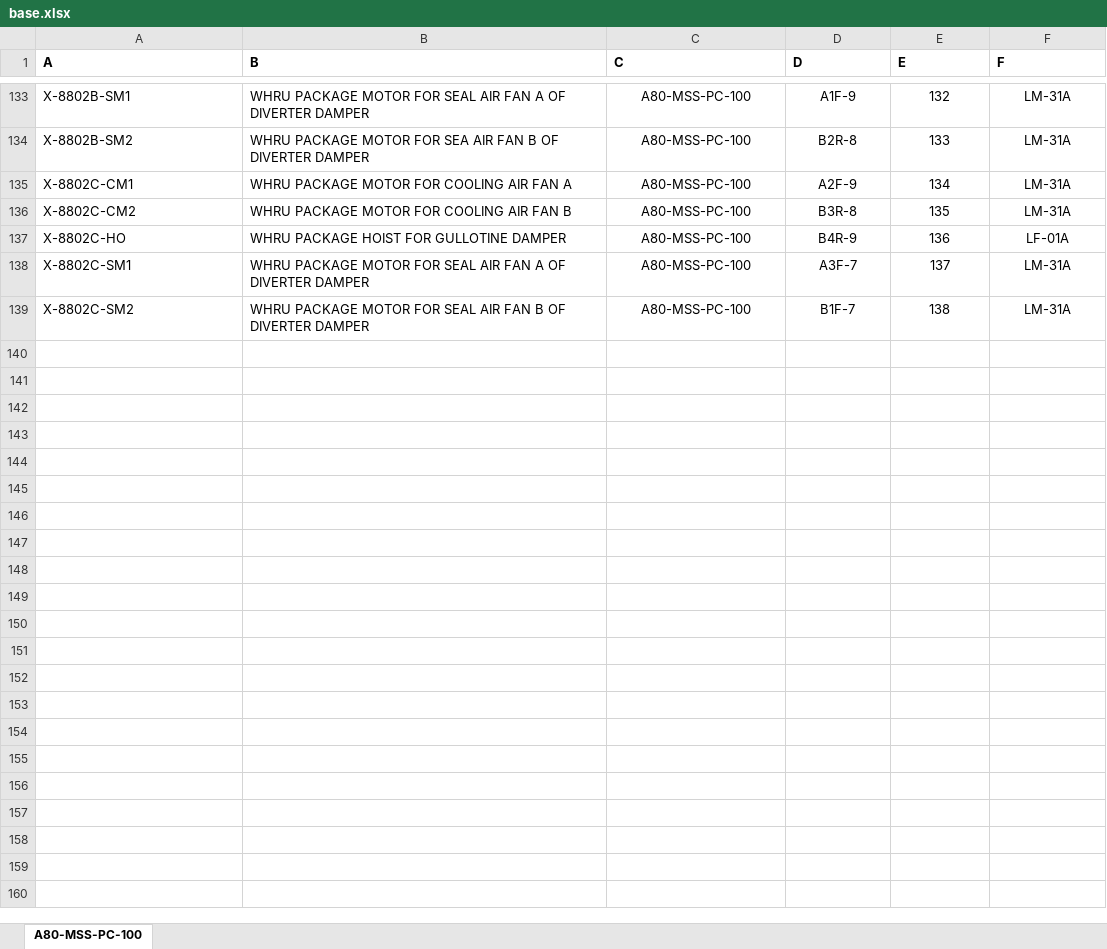
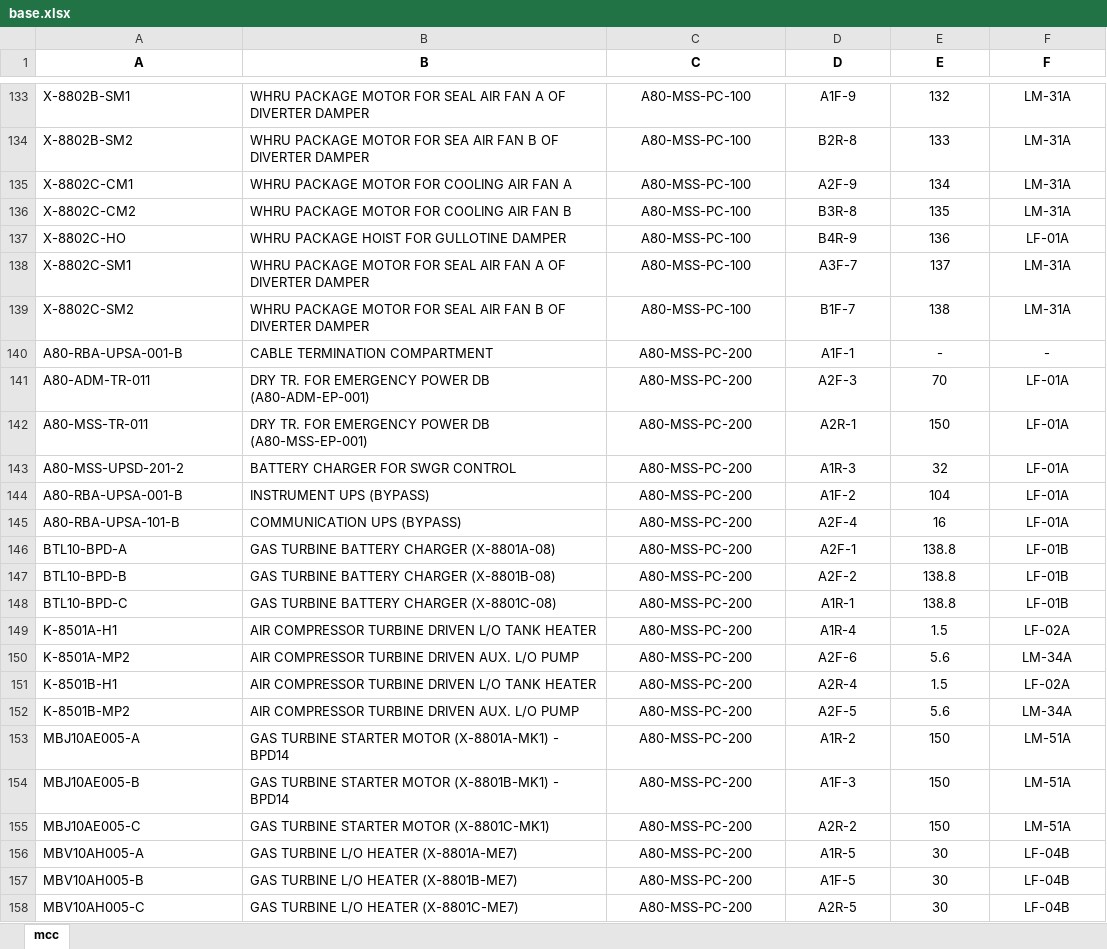
Before and after one commit to impulse521/mysubstation, an Excel workbook: base.xlsx, sheet mcc, drawn as a sheet; only a part is shown, gaps mark what is left out; values as stored, in another font and other column widths than the file's, no borders; the diff covers the shown part only; the diff names each change by its address in the sheet, - before the commit and + after, or states it on an @@ line.

Commit message:
Add files via upload

```diff
--- a/base.xlsx (sheet mcc)
+++ b/base.xlsx (sheet mcc)
-sheet tab: A80-MSS-PC-100
+sheet tab: mcc
-A1:F1 alignment: left
+A1:F1 alignment: center
+row 140: A80-RBA-UPSA-001-B | CABLE TERMINATION COMPARTMENT | A80-MSS-PC-200 | A1F-1 | - | -
+row 141: A80-ADM-TR-011 | DRY TR. FOR EMERGENCY POWER DB (A80-ADM-EP-001) | A80-MSS-PC-200 | A2F-3 | 70 | LF-01A
+row 142: A80-MSS-TR-011 | DRY TR. FOR EMERGENCY POWER DB (A80-MSS-EP-001) | A80-MSS-PC-200 | A2R-1 | 150 | LF-01A
+row 143: A80-MSS-UPSD-201-2 | BATTERY CHARGER FOR SWGR CONTROL | A80-MSS-PC-200 | A1R-3 | 32 | LF-01A
+row 144: A80-RBA-UPSA-001-B | INSTRUMENT UPS (BYPASS) | A80-MSS-PC-200 | A1F-2 | 104 | LF-01A
+row 145: A80-RBA-UPSA-101-B | COMMUNICATION UPS (BYPASS) | A80-MSS-PC-200 | A2F-4 | 16 | LF-01A
+row 146: BTL10-BPD-A | GAS TURBINE BATTERY CHARGER (X-8801A-08) | A80-MSS-PC-200 | A2F-1 | 138.8 | LF-01B
+row 147: BTL10-BPD-B | GAS TURBINE BATTERY CHARGER (X-8801B-08) | A80-MSS-PC-200 | A2F-2 | 138.8 | LF-01B
+row 148: BTL10-BPD-C | GAS TURBINE BATTERY CHARGER (X-8801C-08) | A80-MSS-PC-200 | A1R-1 | 138.8 | LF-01B
+row 149: K-8501A-H1 | AIR COMPRESSOR TURBINE DRIVEN L/O TANK HEATER | A80-MSS-PC-200 | A1R-4 | 1.5 | LF-02A
+row 150: K-8501A-MP2 | AIR COMPRESSOR TURBINE DRIVEN AUX. L/O PUMP | A80-MSS-PC-200 | A2F-6 | 5.6 | LM-34A
+row 151: K-8501B-H1 | AIR COMPRESSOR TURBINE DRIVEN L/O TANK HEATER | A80-MSS-PC-200 | A2R-4 | 1.5 | LF-02A
+row 152: K-8501B-MP2 | AIR COMPRESSOR TURBINE DRIVEN AUX. L/O PUMP | A80-MSS-PC-200 | A2F-5 | 5.6 | LM-34A
+row 153: MBJ10AE005-A | GAS TURBINE STARTER MOTOR (X-8801A-MK1) - BPD14 | A80-MSS-PC-200 | A1R-2 | 150 | LM-51A
+row 154: MBJ10AE005-B | GAS TURBINE STARTER MOTOR (X-8801B-MK1) - BPD14 | A80-MSS-PC-200 | A1F-3 | 150 | LM-51A
+row 155: MBJ10AE005-C | GAS TURBINE STARTER MOTOR (X-8801C-MK1) | A80-MSS-PC-200 | A2R-2 | 150 | LM-51A
+row 156: MBV10AH005-A | GAS TURBINE L/O HEATER (X-8801A-ME7) | A80-MSS-PC-200 | A1R-5 | 30 | LF-04B
+row 157: MBV10AH005-B | GAS TURBINE L/O HEATER (X-8801B-ME7) | A80-MSS-PC-200 | A1F-5 | 30 | LF-04B
+row 158: MBV10AH005-C | GAS TURBINE L/O HEATER (X-8801C-ME7) | A80-MSS-PC-200 | A2R-5 | 30 | LF-04B
```
Also changed, not shown: 9 added rows elsewhere in this sheet.
